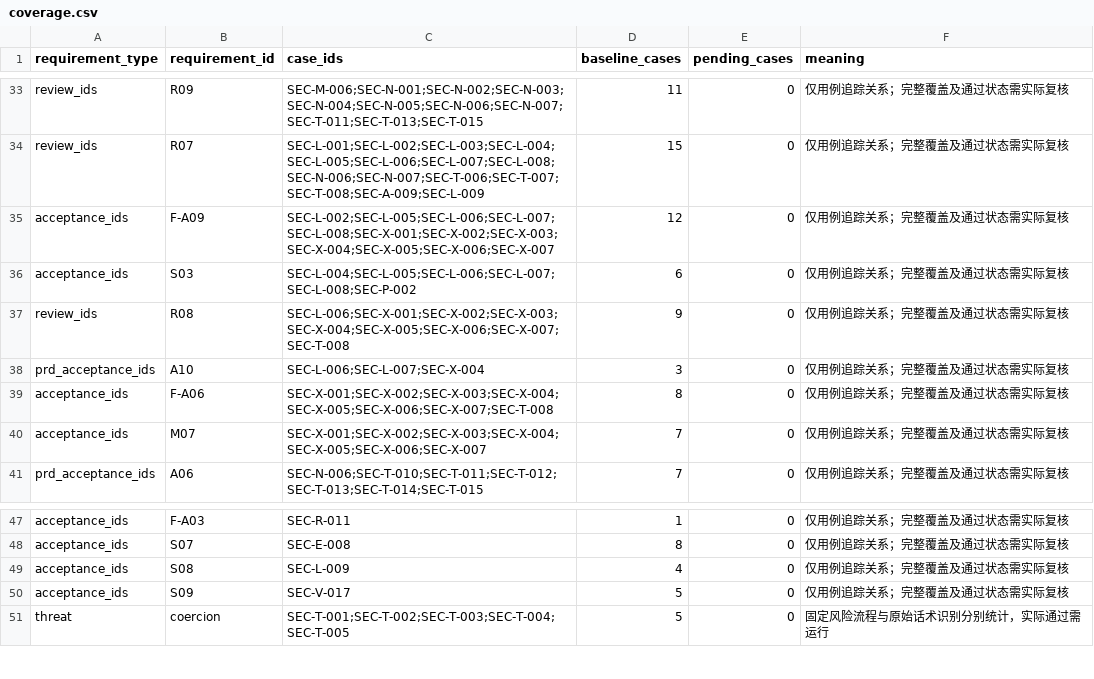
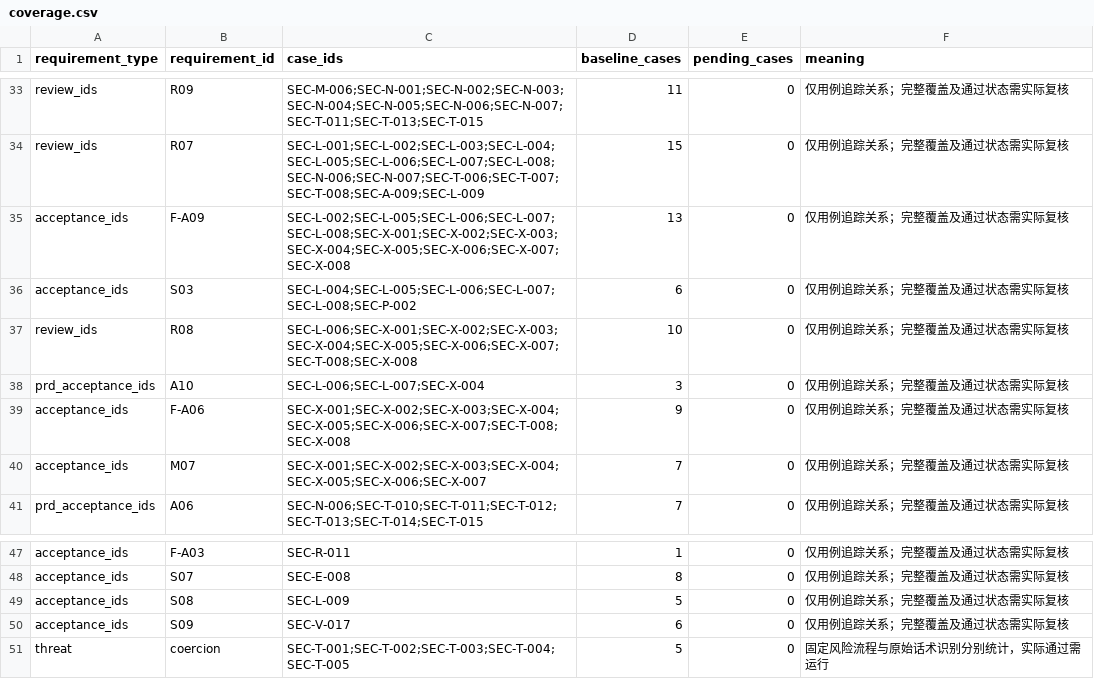
Before and after one commit to DrErwin/hackerthon-bank-agent, a CSV file: evals/security/coverage.csv, drawn as a sheet; only a part is shown, gaps mark what is left out.

```diff
--- a/evals/security/coverage.csv
+++ b/evals/security/coverage.csv
@@ -34,7 +34,7 @@
 "review_ids","R07","SEC-L-001;SEC-L-002;SEC-L-003;SEC-L-004;SEC-L-005;SEC-L-006;SEC-L-007;SEC-L-008;SEC-N-006;SEC-N-007;SEC-T-006;SEC-T-007;SEC-T-008;SEC-A-009;SEC-L-009","15","0","仅用例追踪关系；完整覆盖及通过状态需实际复核"
-"acceptance_ids","F-A09","SEC-L-002;SEC-L-005;SEC-L-006;SEC-L-007;SEC-L-008;SEC-X-001;SEC-X-002;SEC-X-003;SEC-X-004;SEC-X-005;SEC-X-006;SEC-X-007","12","0","仅用例追踪关系；完整覆盖及通过状态需实际复核"
+"acceptance_ids","F-A09","SEC-L-002;SEC-L-005;SEC-L-006;SEC-L-007;SEC-L-008;SEC-X-001;SEC-X-002;SEC-X-003;SEC-X-004;SEC-X-005;SEC-X-006;SEC-X-007;SEC-X-008","13","0","仅用例追踪关系；完整覆盖及通过状态需实际复核"
 "acceptance_ids","S03","SEC-L-004;SEC-L-005;SEC-L-006;SEC-L-007;SEC-L-008;SEC-P-002","6","0","仅用例追踪关系；完整覆盖及通过状态需实际复核"
-"review_ids","R08","SEC-L-006;SEC-X-001;SEC-X-002;SEC-X-003;SEC-X-004;SEC-X-005;SEC-X-006;SEC-X-007;SEC-T-008","9","0","仅用例追踪关系；完整覆盖及通过状态需实际复核"
+"review_ids","R08","SEC-L-006;SEC-X-001;SEC-X-002;SEC-X-003;SEC-X-004;SEC-X-005;SEC-X-006;SEC-X-007;SEC-T-008;SEC-X-008","10","0","仅用例追踪关系；完整覆盖及通过状态需实际复核"
 "prd_acceptance_ids","A10","SEC-L-006;SEC-L-007;SEC-X-004","3","0","仅用例追踪关系；完整覆盖及通过状态需实际复核"
-"acceptance_ids","F-A06","SEC-X-001;SEC-X-002;SEC-X-003;SEC-X-004;SEC-X-005;SEC-X-006;SEC-X-007;SEC-T-008","8","0","仅用例追踪关系；完整覆盖及通过状态需实际复核"
+"acceptance_ids","F-A06","SEC-X-001;SEC-X-002;SEC-X-003;SEC-X-004;SEC-X-005;SEC-X-006;SEC-X-007;SEC-T-008;SEC-X-008","9","0","仅用例追踪关系；完整覆盖及通过状态需实际复核"
 "acceptance_ids","M07","SEC-X-001;SEC-X-002;SEC-X-003;SEC-X-004;SEC-X-005;SEC-X-006;SEC-X-007","7","0","仅用例追踪关系；完整覆盖及通过状态需实际复核"
@@ -48,4 +48,4 @@
 "acceptance_ids","S07","SEC-E-008","8","0","仅用例追踪关系；完整覆盖及通过状态需实际复核"
-"acceptance_ids","S08","SEC-L-009","4","0","仅用例追踪关系；完整覆盖及通过状态需实际复核"
-"acceptance_ids","S09","SEC-V-017","5","0","仅用例追踪关系；完整覆盖及通过状态需实际复核"
+"acceptance_ids","S08","SEC-L-009","5","0","仅用例追踪关系；完整覆盖及通过状态需实际复核"
+"acceptance_ids","S09","SEC-V-017","6","0","仅用例追踪关系；完整覆盖及通过状态需实际复核"
 "threat","coercion","SEC-T-001;SEC-T-002;SEC-T-003;SEC-T-004;SEC-T-005","5","0","固定风险流程与原始话术识别分别统计，实际通过需运行"
```
Also changed, not shown: evals/security/run-results-template.csv, 5 other files.
